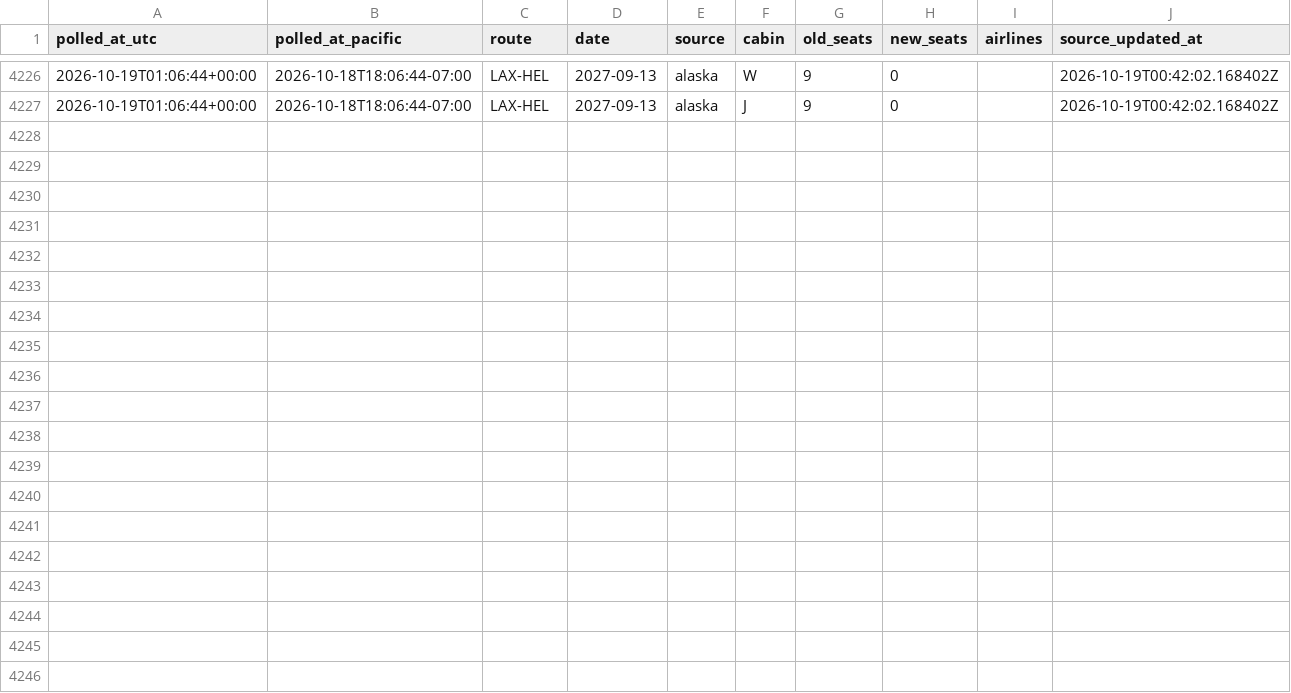
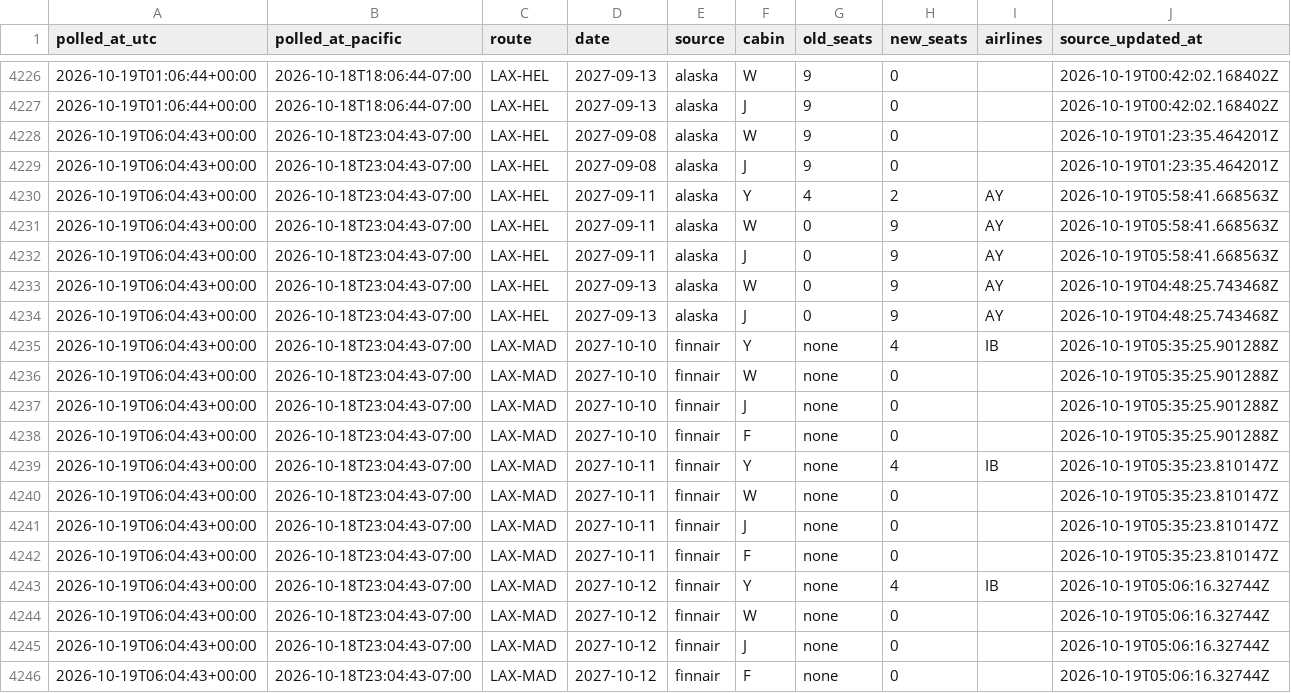
Before and after one commit to kanderson06/flight-award-tracker, a CSV file: transitions.csv, drawn as a sheet; only a part is shown, gaps mark what is left out; the diff names each change by its address in the sheet, - before the commit and + after, or states it on an @@ line.

```diff
--- a/transitions.csv
+++ b/transitions.csv
+row 4228: 2026-10-19T06:04:43+00:00 | 2026-10-18T23:04:43-07:00 | LAX-HEL | 2027-09-08 | alaska | W | 9 | 0 |  | 2026-10-19T01:23:35.464201Z
+row 4229: 2026-10-19T06:04:43+00:00 | 2026-10-18T23:04:43-07:00 | LAX-HEL | 2027-09-08 | alaska | J | 9 | 0 |  | 2026-10-19T01:23:35.464201Z
+row 4230: 2026-10-19T06:04:43+00:00 | 2026-10-18T23:04:43-07:00 | LAX-HEL | 2027-09-11 | alaska | Y | 4 | 2 | AY | 2026-10-19T05:58:41.668563Z
+row 4231: 2026-10-19T06:04:43+00:00 | 2026-10-18T23:04:43-07:00 | LAX-HEL | 2027-09-11 | alaska | W | 0 | 9 | AY | 2026-10-19T05:58:41.668563Z
+row 4232: 2026-10-19T06:04:43+00:00 | 2026-10-18T23:04:43-07:00 | LAX-HEL | 2027-09-11 | alaska | J | 0 | 9 | AY | 2026-10-19T05:58:41.668563Z
+row 4233: 2026-10-19T06:04:43+00:00 | 2026-10-18T23:04:43-07:00 | LAX-HEL | 2027-09-13 | alaska | W | 0 | 9 | AY | 2026-10-19T04:48:25.743468Z
+row 4234: 2026-10-19T06:04:43+00:00 | 2026-10-18T23:04:43-07:00 | LAX-HEL | 2027-09-13 | alaska | J | 0 | 9 | AY | 2026-10-19T04:48:25.743468Z
+row 4235: 2026-10-19T06:04:43+00:00 | 2026-10-18T23:04:43-07:00 | LAX-MAD | 2027-10-10 | finnair | Y | none | 4 | IB | 2026-10-19T05:35:25.901288Z
+row 4236: 2026-10-19T06:04:43+00:00 | 2026-10-18T23:04:43-07:00 | LAX-MAD | 2027-10-10 | finnair | W | none | 0 |  | 2026-10-19T05:35:25.901288Z
+row 4237: 2026-10-19T06:04:43+00:00 | 2026-10-18T23:04:43-07:00 | LAX-MAD | 2027-10-10 | finnair | J | none | 0 |  | 2026-10-19T05:35:25.901288Z
+row 4238: 2026-10-19T06:04:43+00:00 | 2026-10-18T23:04:43-07:00 | LAX-MAD | 2027-10-10 | finnair | F | none | 0 |  | 2026-10-19T05:35:25.901288Z
+row 4239: 2026-10-19T06:04:43+00:00 | 2026-10-18T23:04:43-07:00 | LAX-MAD | 2027-10-11 | finnair | Y | none | 4 | IB | 2026-10-19T05:35:23.810147Z
+row 4240: 2026-10-19T06:04:43+00:00 | 2026-10-18T23:04:43-07:00 | LAX-MAD | 2027-10-11 | finnair | W | none | 0 |  | 2026-10-19T05:35:23.810147Z
+row 4241: 2026-10-19T06:04:43+00:00 | 2026-10-18T23:04:43-07:00 | LAX-MAD | 2027-10-11 | finnair | J | none | 0 |  | 2026-10-19T05:35:23.810147Z
+row 4242: 2026-10-19T06:04:43+00:00 | 2026-10-18T23:04:43-07:00 | LAX-MAD | 2027-10-11 | finnair | F | none | 0 |  | 2026-10-19T05:35:23.810147Z
+row 4243: 2026-10-19T06:04:43+00:00 | 2026-10-18T23:04:43-07:00 | LAX-MAD | 2027-10-12 | finnair | Y | none | 4 | IB | 2026-10-19T05:06:16.32744Z
+row 4244: 2026-10-19T06:04:43+00:00 | 2026-10-18T23:04:43-07:00 | LAX-MAD | 2027-10-12 | finnair | W | none | 0 |  | 2026-10-19T05:06:16.32744Z
+row 4245: 2026-10-19T06:04:43+00:00 | 2026-10-18T23:04:43-07:00 | LAX-MAD | 2027-10-12 | finnair | J | none | 0 |  | 2026-10-19T05:06:16.32744Z
+row 4246: 2026-10-19T06:04:43+00:00 | 2026-10-18T23:04:43-07:00 | LAX-MAD | 2027-10-12 | finnair | F | none | 0 |  | 2026-10-19T05:06:16.32744Z
```
Also changed, not shown: 2 other files.
